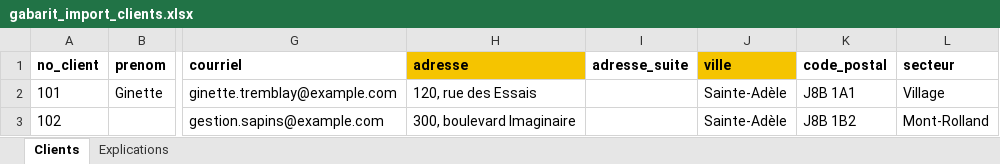
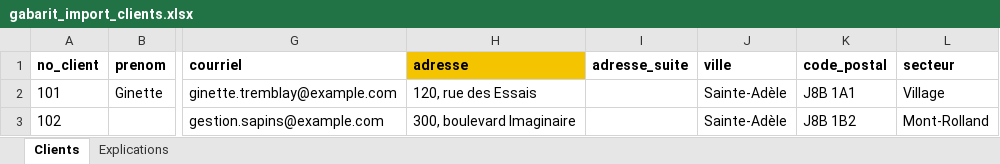
Before and after one commit to jfleroux17-code/lmapp, an Excel workbook: gabarits/gabarit_import_clients.xlsx, sheet Clients, drawn as a sheet; only a part is shown, gaps mark what is left out; values as stored, in another font and other column widths than the file's, no borders; the diff names each change by its address in the sheet, - before the commit and + after, or states it on an @@ line.

```diff
--- a/gabarits/gabarit_import_clients.xlsx (sheet Clients)
+++ b/gabarits/gabarit_import_clients.xlsx (sheet Clients)
-J1 fill: #F5C400
+J1 fill: none
```
Also changed, not shown: sheet Explications, 14 other files.
